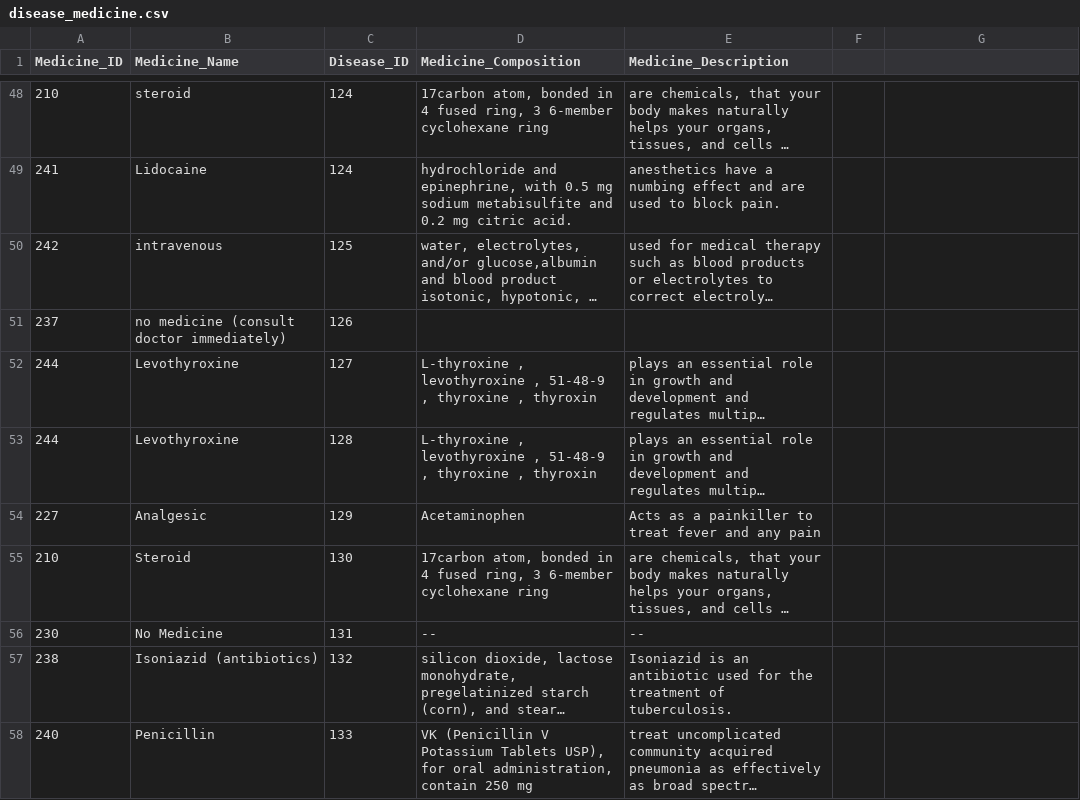
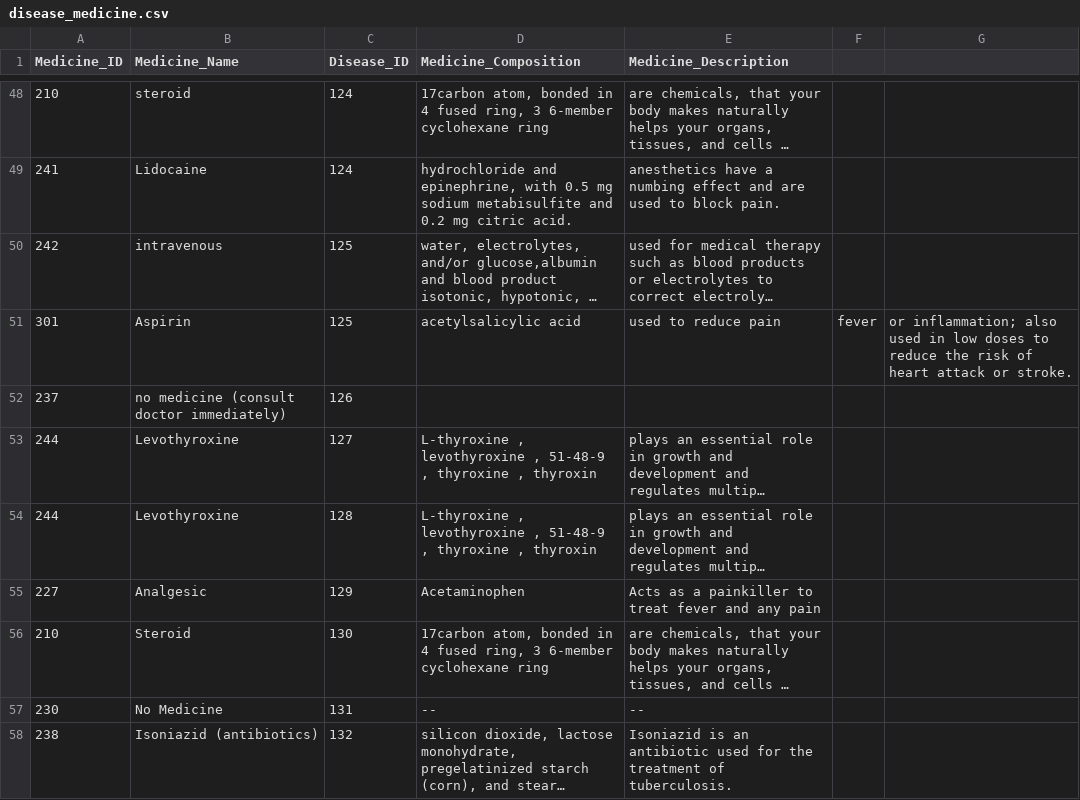
Before and after one commit to sujal-1245/HealthCureAI, a CSV file: backend/data/disease_medicine.csv, drawn as a sheet; only a part is shown, gaps mark what is left out; the shorter side is filled out with more unchanged rows; long unchanged cells end in …; the diff names each change by its address in the sheet, - before the commit and + after, or states it on an @@ line.

Commit message:
Update disease_medicine.csv

```diff
--- a/backend/data/disease_medicine.csv
+++ b/backend/data/disease_medicine.csv
+row 51: 301 | Aspirin | 125 | acetylsalicylic acid | used to reduce pain | fever | or inflammation; also used in low doses to reduce the risk of heart attack or stroke.
```
